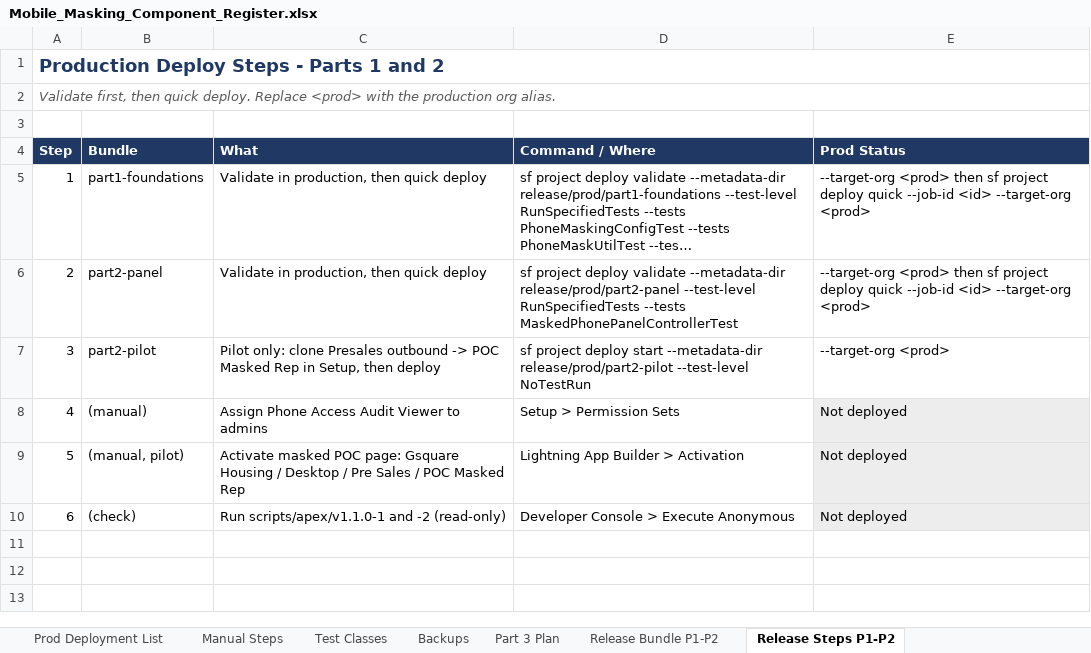
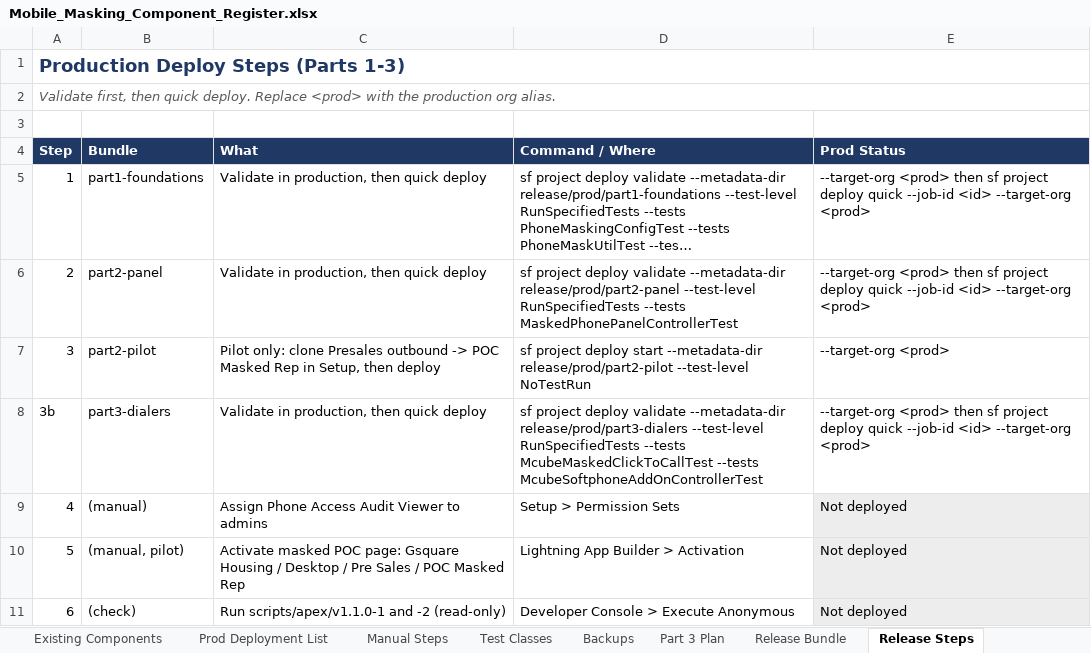
Before and after one commit to ejjigiripraveen-cloud/Mobile-No-masking, an Excel workbook: docs/Mobile_Masking_Component_Register.xlsx, sheet Release Steps, drawn as a sheet; long unchanged cells end in …; values as stored, in another font and other column widths than the file's, no borders; the diff names each change by its address in the sheet, - before the commit and + after, or states it on an @@ line.

```diff
--- a/docs/Mobile_Masking_Component_Register.xlsx (sheet Release Steps)
+++ b/docs/Mobile_Masking_Component_Register.xlsx (sheet Release Steps)
-sheet tab: Release Bundle P1-P2
+sheet tab: Release Bundle
-sheet tab: Release Steps P1-P2
+sheet tab: Release Steps
@@ column A (Step) renumbered in row 1 @@
+row 8: 3b | part3-dialers | Validate in production, then quick deploy | sf project deploy validate --metadata-dir release/prod/part3-dialers --test-level RunSpecifiedTests --tests McubeMaskedClickToCallTest --tests McubeSoftphoneAddOnControllerTest | --target-org <prod> then sf project deploy quick --job-id <id> --target-org <prod>
```
Also changed, not shown: sheet Release Bundle, sheet Test Classes, sheet New Components, sheet Existing Components, sheet Manual Steps, sheet Summary, 27 other files.
